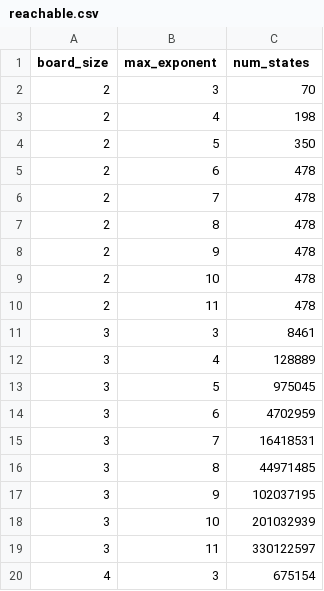
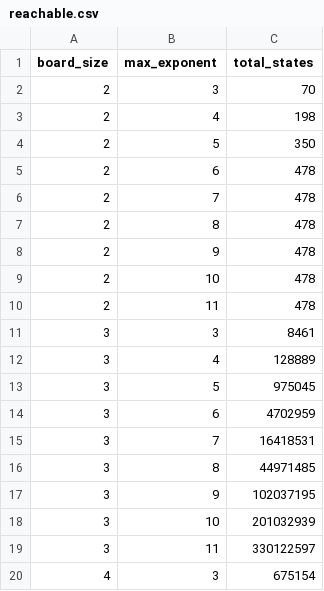
Before and after one commit to jdleesmiller/twenty48, a CSV file: data/combinatorics/reachable.csv, drawn as a sheet.

```diff
--- a/data/combinatorics/reachable.csv
+++ b/data/combinatorics/reachable.csv
@@ -1,2 +1,2 @@
-board_size,max_exponent,num_states
+board_size,max_exponent,total_states
 2,3,70
```
Also changed, not shown: 6 other files.
